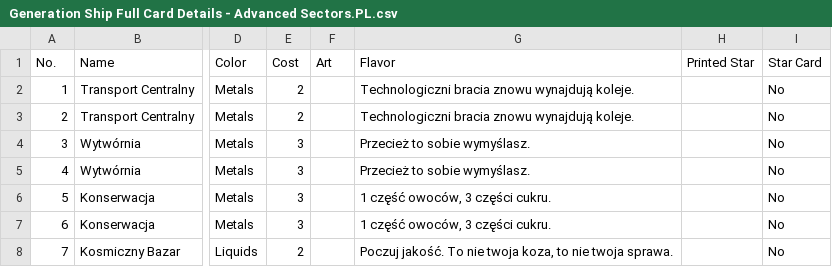
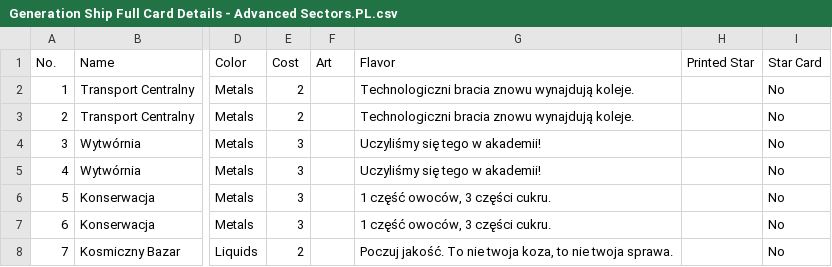
Before and after one commit to PixelPawel/generation-ship, a CSV file: Documents/HappyCapyGames/Generation Ship/digital/generation-ship/data/translations/Generation Ship Full Card Details - Advanced Sectors.PL.csv, drawn as a sheet; only a part is shown, gaps mark what is left out; the diff names each change by its address in the sheet, - before the commit and + after, or states it on an @@ line.

```diff
--- a/Documents/HappyCapyGames/Generation Ship/digital/generation-ship/data/translations/Generation Ship Full Card Details - Advanced Sectors.PL.csv
+++ b/Documents/HappyCapyGames/Generation Ship/digital/generation-ship/data/translations/Generation Ship Full Card Details - Advanced Sectors.PL.csv
-G4:G5 (Flavor): Przecież to sobie wymyślasz.
+G4:G5 (Flavor): Uczyliśmy się tego w akademii!
```
Also changed, not shown: Documents/HappyCapyGames/Generation Ship/digital/generation-ship/data/translations/Generation Ship Full Card Details - Dangers.PL.csv, Documents/HappyCapyGames/Generation Ship/digital/generation-ship/data/translations/Generation Ship Full Card Details - Dust Sectors.PL.csv, 2 other files.
